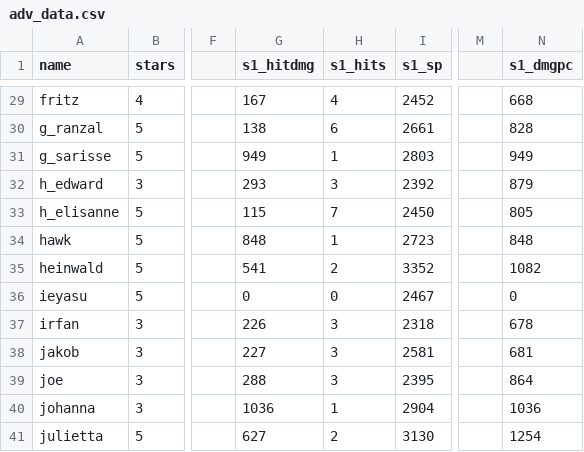
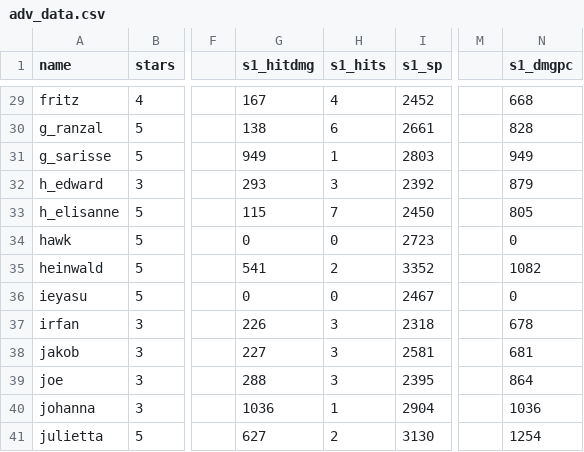
Before and after one commit to b1ueb1ues/dl, a CSV file: conf/adv_data.csv, drawn as a sheet; only a part is shown, gaps mark what is left out; the diff names each change by its address in the sheet, - before the commit and + after, or states it on an @@ line.

Commit message:
nerf hawk

```diff
--- a/conf/adv_data.csv
+++ b/conf/adv_data.csv
-G34 (s1_hitdmg): 848
+G34 (s1_hitdmg): 0
-H34 (s1_hits): 1
+H34 (s1_hits): 0
-N34 (s1_dmgpc): 848
+N34 (s1_dmgpc): 0
```
